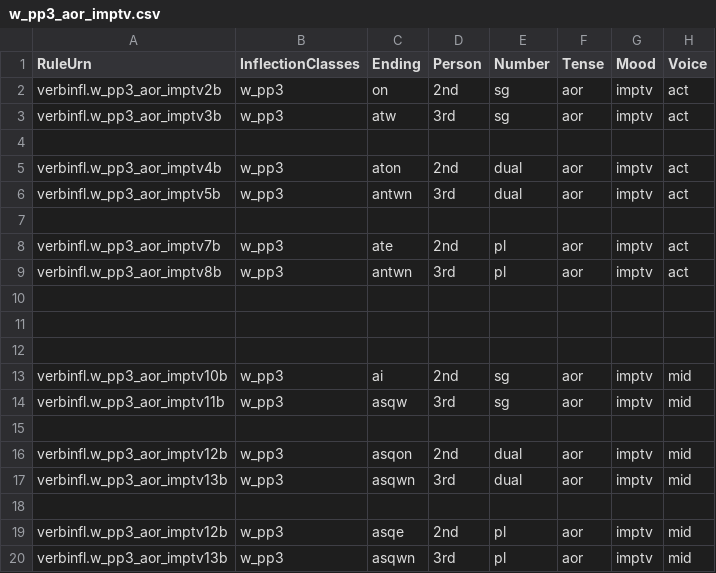
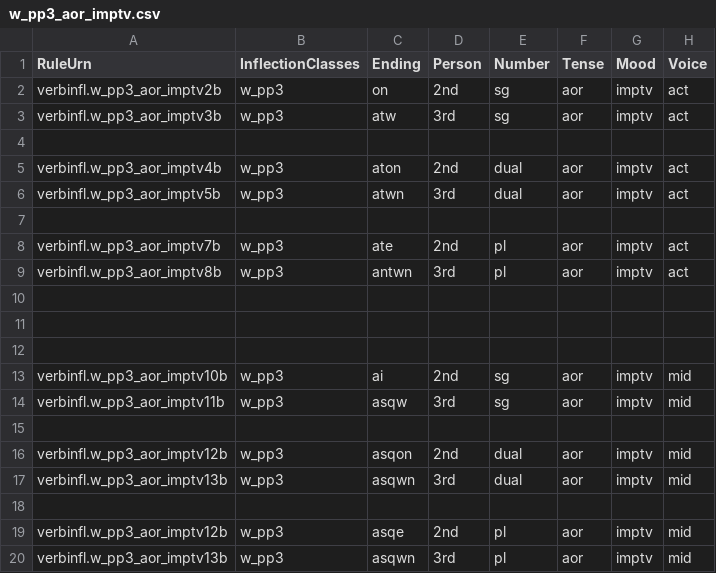
Before and after one commit to neelsmith/greeklang, a CSV file: morphology/sampledata/smyth/rules-csv/verbs/w_pp3_aor_imptv.csv, drawn as a sheet.

```diff
--- a/morphology/sampledata/smyth/rules-csv/verbs/w_pp3_aor_imptv.csv
+++ b/morphology/sampledata/smyth/rules-csv/verbs/w_pp3_aor_imptv.csv
@@ -5,3 +5,3 @@ verbinfl.w_pp3_aor_imptv3b,w_pp3,atw,3rd,sg,aor,imptv,act
 verbinfl.w_pp3_aor_imptv4b,w_pp3,aton,2nd,dual,aor,imptv,act
-verbinfl.w_pp3_aor_imptv5b,w_pp3,antwn,3rd,dual,aor,imptv,act
+verbinfl.w_pp3_aor_imptv5b,w_pp3,atwn,3rd,dual,aor,imptv,act
 
```
Also changed, not shown: 2 other files.
